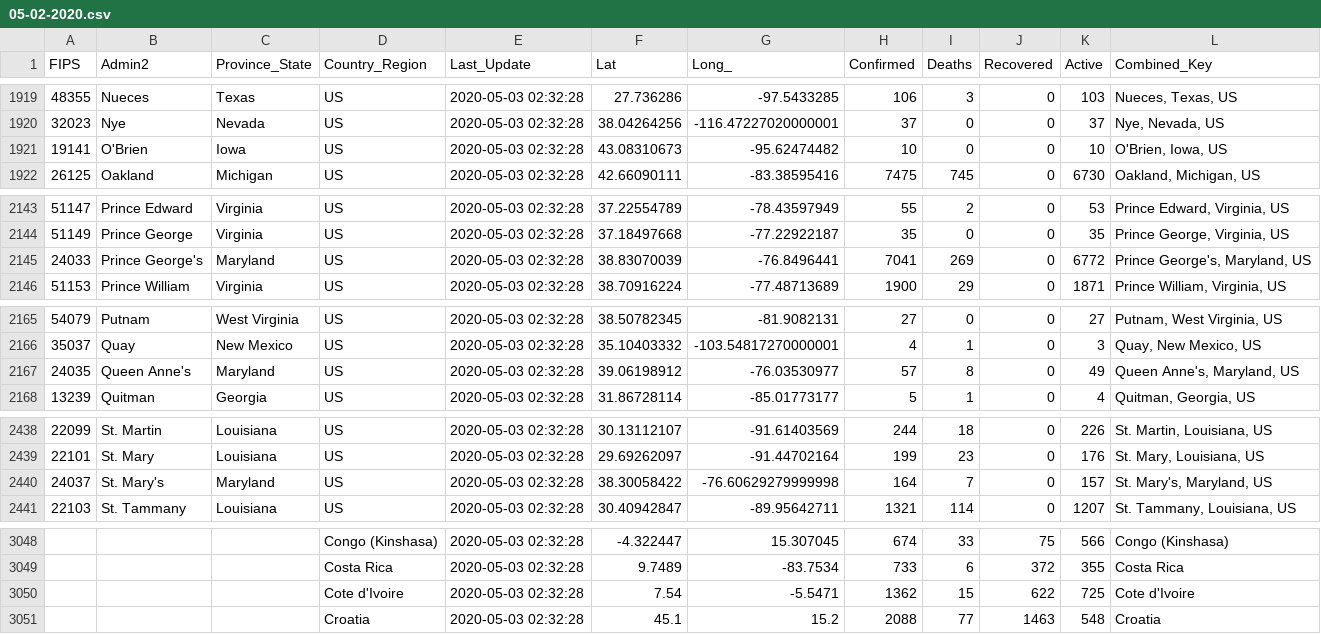
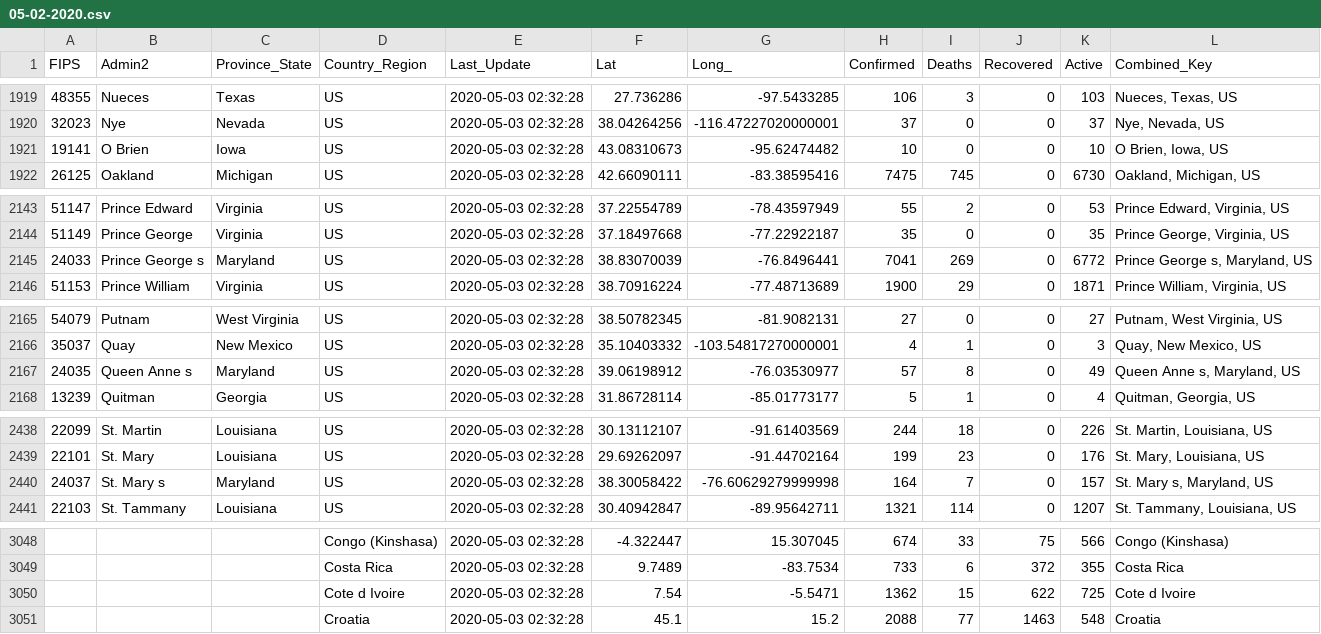
Before and after one commit to echapon/COVID-19, a CSV file: csse_covid_19_data/csse_covid_19_daily_reports/05-02-2020.csv, drawn as a sheet; only a part is shown, gaps mark what is left out.

```diff
--- a/csse_covid_19_data/csse_covid_19_daily_reports/05-02-2020.csv
+++ b/csse_covid_19_data/csse_covid_19_daily_reports/05-02-2020.csv
@@ -1920,3 +1920,3 @@ FIPS,Admin2,Province_State,Country_Region,Last_Update,Lat,Long_,Confirmed,Deaths
 32023,Nye,Nevada,US,2020-05-03 02:32:28,38.04264256,-116.47227020000001,37,0,0,37,"Nye, Nevada, US"
-19141,O'Brien,Iowa,US,2020-05-03 02:32:28,43.08310673,-95.62474482,10,0,0,10,"O'Brien, Iowa, US"
+19141,O Brien,Iowa,US,2020-05-03 02:32:28,43.08310673,-95.62474482,10,0,0,10,"O Brien, Iowa, US"
 26125,Oakland,Michigan,US,2020-05-03 02:32:28,42.66090111,-83.38595416,7475,745,0,6730,"Oakland, Michigan, US"
@@ -2144,3 +2144,3 @@ FIPS,Admin2,Province_State,Country_Region,Last_Update,Lat,Long_,Confirmed,Deaths
 51149,Prince George,Virginia,US,2020-05-03 02:32:28,37.18497668,-77.22922187,35,0,0,35,"Prince George, Virginia, US"
-24033,Prince George's,Maryland,US,2020-05-03 02:32:28,38.83070039,-76.8496441,7041,269,0,6772,"Prince George's, Maryland, US"
+24033,Prince George s,Maryland,US,2020-05-03 02:32:28,38.83070039,-76.8496441,7041,269,0,6772,"Prince George s, Maryland, US"
 51153,Prince William,Virginia,US,2020-05-03 02:32:28,38.70916224,-77.48713689,1900,29,0,1871,"Prince William, Virginia, US"
@@ -2166,3 +2166,3 @@ FIPS,Admin2,Province_State,Country_Region,Last_Update,Lat,Long_,Confirmed,Deaths
 35037,Quay,New Mexico,US,2020-05-03 02:32:28,35.10403332,-103.54817270000001,4,1,0,3,"Quay, New Mexico, US"
-24035,Queen Anne's,Maryland,US,2020-05-03 02:32:28,39.06198912,-76.03530977,57,8,0,49,"Queen Anne's, Maryland, US"
+24035,Queen Anne s,Maryland,US,2020-05-03 02:32:28,39.06198912,-76.03530977,57,8,0,49,"Queen Anne s, Maryland, US"
 13239,Quitman,Georgia,US,2020-05-03 02:32:28,31.86728114,-85.01773177,5,1,0,4,"Quitman, Georgia, US"
@@ -2439,3 +2439,3 @@ FIPS,Admin2,Province_State,Country_Region,Last_Update,Lat,Long_,Confirmed,Deaths
 22101,St. Mary,Louisiana,US,2020-05-03 02:32:28,29.69262097,-91.44702164,199,23,0,176,"St. Mary, Louisiana, US"
-24037,St. Mary's,Maryland,US,2020-05-03 02:32:28,38.30058422,-76.60629279999998,164,7,0,157,"St. Mary's, Maryland, US"
+24037,St. Mary s,Maryland,US,2020-05-03 02:32:28,38.30058422,-76.60629279999998,164,7,0,157,"St. Mary s, Maryland, US"
 22103,St. Tammany,Louisiana,US,2020-05-03 02:32:28,30.40942847,-89.95642711,1321,114,0,1207,"St. Tammany, Louisiana, US"
@@ -3049,3 +3049,3 @@ FIPS,Admin2,Province_State,Country_Region,Last_Update,Lat,Long_,Confirmed,Deaths
 ,,,Costa Rica,2020-05-03 02:32:28,9.7489,-83.7534,733,6,372,355,Costa Rica
-,,,Cote d'Ivoire,2020-05-03 02:32:28,7.54,-5.5471,1362,15,622,725,Cote d'Ivoire
+,,,Cote d Ivoire,2020-05-03 02:32:28,7.54,-5.5471,1362,15,622,725,Cote d Ivoire
 ,,,Croatia,2020-05-03 02:32:28,45.1,15.2,2088,77,1463,548,Croatia
```
Also changed, not shown: 4 other files.
